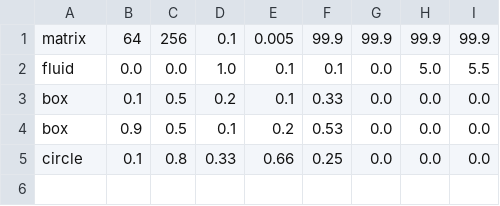
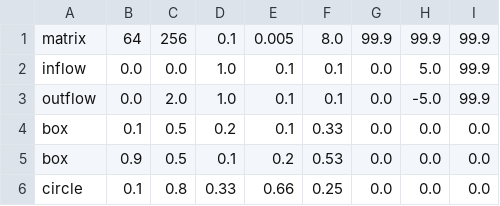
Before and after one commit to rkrishnasanka/uFFlowSim, a CSV file: reference/test.csv, drawn as a sheet.

```diff
--- a/reference/test.csv
+++ b/reference/test.csv
@@ -1,3 +1,4 @@
-matrix,	64,		256,	0.1,	0.005,	99.9,	99.9,	99.9,	99.9
-fluid,	0.0,	0.0,	1.0,	0.1,	0.1,	0.0,	5.0,	5.5
+matrix,	64,		256,	0.1,	0.005,	8.0,	99.9,	99.9,	99.9
+inflow,	0.0,	0.0,	1.0,	0.1,	0.1,	0.0,	5.0,	99.9
+outflow,0.0,	2.0,	1.0,	0.1,	0.1,	0.0,	-5.0,	99.9
 box,	0.1,	0.5,	0.2,	0.1,	0.33,	0.0,	0.0,	0.0
```
Also changed, not shown: 3 other files.
